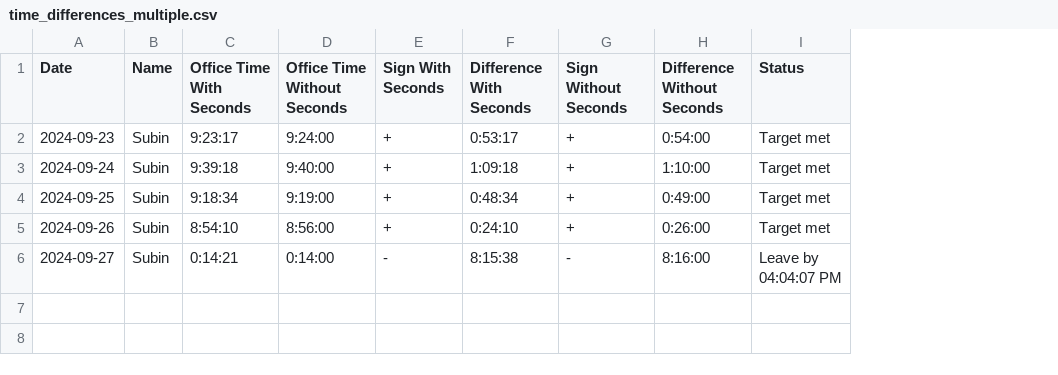
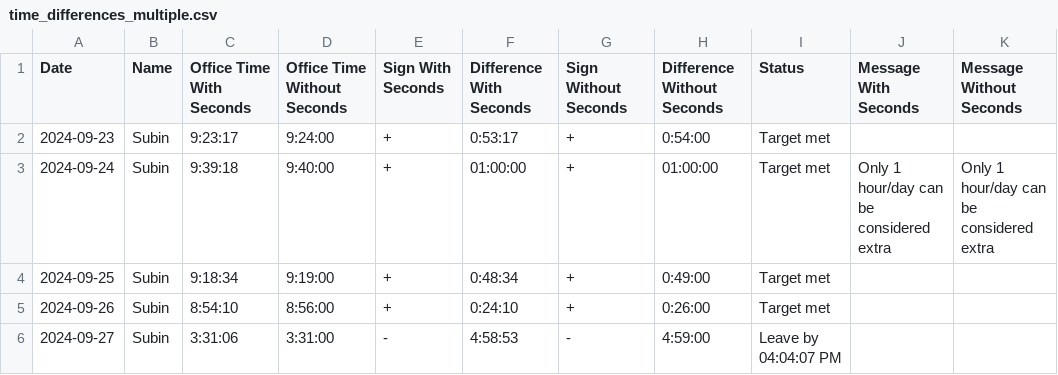
Before and after one commit to Subin-Vidhu/2024, a CSV file: Personal/time_differences_multiple.csv, drawn as a sheet; the diff names each change by its address in the sheet, - before the commit and + after, or states it on an @@ line.

Commit message:
if diff > +60, then diff set to +60
only 1 hr extra for a day

```diff
--- a/Personal/time_differences_multiple.csv
+++ b/Personal/time_differences_multiple.csv
+column J (Message With Seconds), row 3: Only 1 hour/day can be considered extra
+column K (Message Without Seconds), row 3: Only 1 hour/day can be considered extra
-F3 (Difference With Seconds): 1:09:18
+F3 (Difference With Seconds): 01:00:00
-H3 (Difference Without Seconds): 1:10:00
+H3 (Difference Without Seconds): 01:00:00
-C6 (Office Time With Seconds): 0:14:21
+C6 (Office Time With Seconds): 3:31:06
-D6 (Office Time Without Seconds): 0:14:00
+D6 (Office Time Without Seconds): 3:31:00
-F6 (Difference With Seconds): 8:15:38
+F6 (Difference With Seconds): 4:58:53
-H6 (Difference Without Seconds): 8:16:00
+H6 (Difference Without Seconds): 4:59:00
```
Also changed, not shown: 1 other file.
